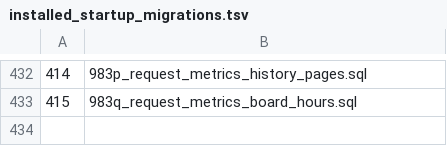
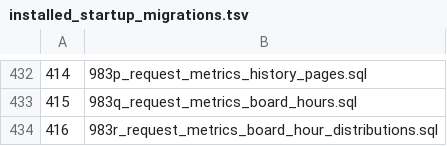
Before and after one commit to halfking/ai-native-gateway-core, a TSV file: sql/schema/installed_startup_migrations.tsv, drawn as a sheet; only a part is shown, gaps mark what is left out.

```diff
--- a/sql/schema/installed_startup_migrations.tsv
+++ b/sql/schema/installed_startup_migrations.tsv
@@ -433 +433,2 @@
 415	983q_request_metrics_board_hours.sql
+416	983r_request_metrics_board_hour_distributions.sql
```
Also changed, not shown: sql/schema/startup_migration_nonplain.tsv, 14 other files.
